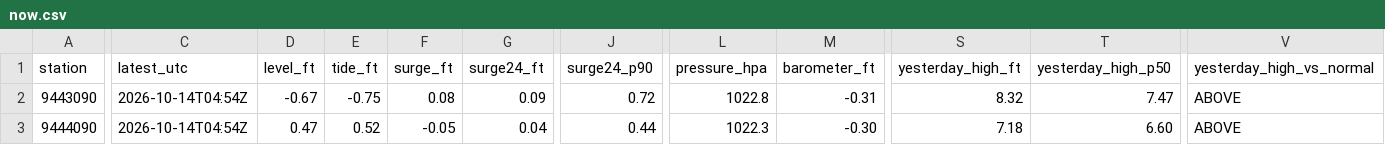
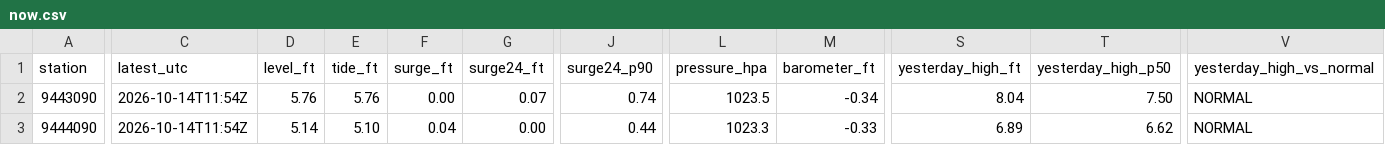
Before and after one commit to bdgroves/puget-tides, a CSV file: now.csv, drawn as a sheet; only a part is shown, gaps mark what is left out; the diff covers the shown part only; the diff names each change by its address in the sheet, - before the commit and + after, or states it on an @@ line.

```diff
--- a/now.csv
+++ b/now.csv
-C2:C3 (latest_utc): 2026-10-14T04:54Z
+C2:C3 (latest_utc): 2026-10-14T11:54Z
-D2 (level_ft): -0.67
+D2 (level_ft): 5.76
-E2 (tide_ft): -0.75
+E2 (tide_ft): 5.76
-F2 (surge_ft): 0.08
+F2 (surge_ft): 0.00
-G2 (surge24_ft): 0.09
+G2 (surge24_ft): 0.07
-J2 (surge24_p90): 0.72
+J2 (surge24_p90): 0.74
-L2 (pressure_hpa): 1022.8
+L2 (pressure_hpa): 1023.5
-M2 (barometer_ft): -0.31
+M2 (barometer_ft): -0.34
-S2 (yesterday_high_ft): 8.32
+S2 (yesterday_high_ft): 8.04
-T2 (yesterday_high_p50): 7.47
+T2 (yesterday_high_p50): 7.50
-V2:V3 (yesterday_high_vs_normal): ABOVE
+V2:V3 (yesterday_high_vs_normal): NORMAL
-D3 (level_ft): 0.47
+D3 (level_ft): 5.14
-E3 (tide_ft): 0.52
+E3 (tide_ft): 5.10
-F3 (surge_ft): -0.05
+F3 (surge_ft): 0.04
-G3 (surge24_ft): 0.04
+G3 (surge24_ft): 0.00
-L3 (pressure_hpa): 1022.3
+L3 (pressure_hpa): 1023.3
-M3 (barometer_ft): -0.30
+M3 (barometer_ft): -0.33
-S3 (yesterday_high_ft): 7.18
+S3 (yesterday_high_ft): 6.89
-T3 (yesterday_high_p50): 6.60
+T3 (yesterday_high_p50): 6.62
```
Also changed, not shown: 83 edited cells elsewhere in this file, datums.csv, harcon.csv, 6 other files.
